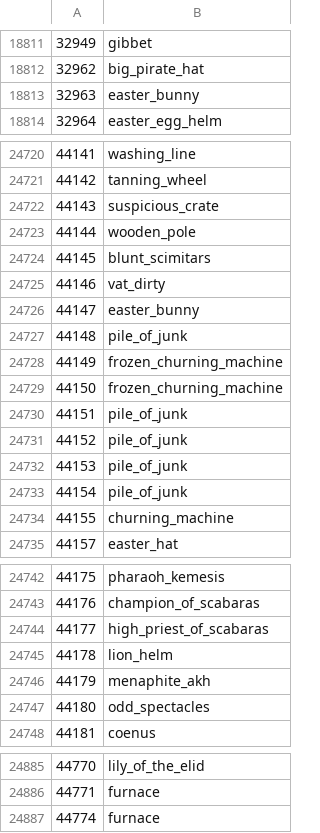
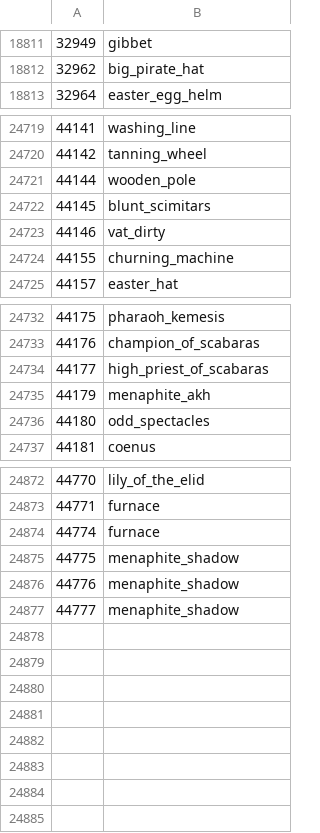
Before and after one commit to ThatGamerBlue/cs2-decompiler, a TSV file: src/main/resources/org/runestar/cs2/model-names.tsv, drawn as a sheet; only a part is shown, gaps mark what is left out; removed rows and columns are numbered as before the commit, all else as after; the diff covers the shown part only; the diff names each change by its address in the sheet, - before the commit and + after, or states it on an @@ line.

```diff
--- a/src/main/resources/org/runestar/cs2/model-names.tsv
+++ b/src/main/resources/org/runestar/cs2/model-names.tsv
-row 18813: 32963 | easter_bunny
-row 24722: 44143 | suspicious_crate
-row 24726: 44147 | easter_bunny
-row 24727: 44148 | pile_of_junk
-row 24728: 44149 | frozen_churning_machine
-row 24729: 44150 | frozen_churning_machine
-row 24730: 44151 | pile_of_junk
-row 24731: 44152 | pile_of_junk
-row 24732: 44153 | pile_of_junk
-row 24733: 44154 | pile_of_junk
-row 24745: 44178 | lion_helm
+row 24875: 44775 | menaphite_shadow
+row 24876: 44776 | menaphite_shadow
+row 24877: 44777 | menaphite_shadow
```
Also changed, not shown: 2 removed rows elsewhere in this file, src/main/resources/org/runestar/cs2/graphic-names.tsv, src/main/resources/org/runestar/cs2/loc-names.tsv, 4 other files.
